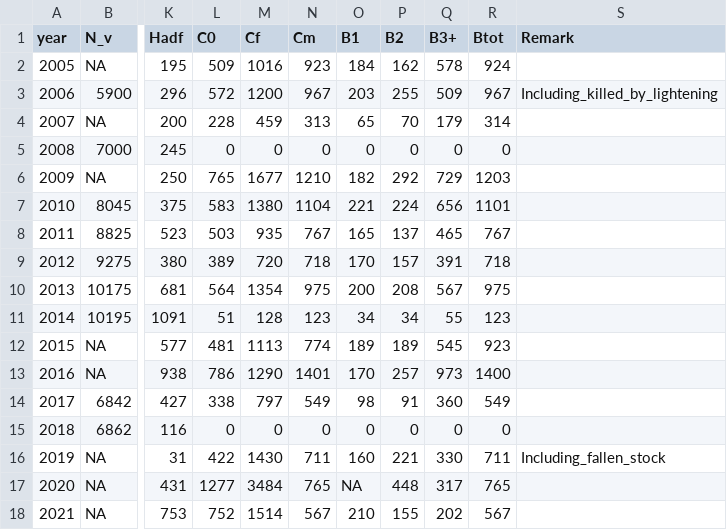
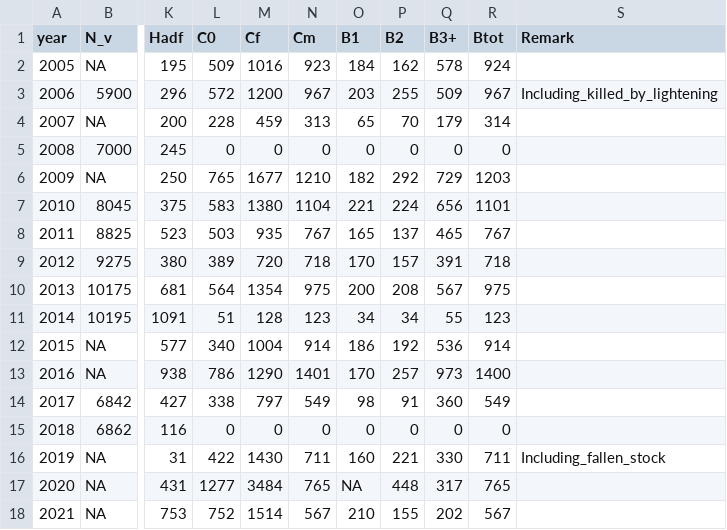
Before and after one commit to hildegvi/Hvidda_popdyn22, a CSV file: Data_Hardangervidda_2005_2021v2.csv, drawn as a sheet; only a part is shown, gaps mark what is left out; the diff names each change by its address in the sheet, - before the commit and + after, or states it on an @@ line.

Commit message:
Update Data_Hardangervidda_2005_2021v2.csv
Data (demographic composition counts) for 2015 corrected

```diff
--- a/Data_Hardangervidda_2005_2021v2.csv
+++ b/Data_Hardangervidda_2005_2021v2.csv
-L12 (C0): 481
+L12 (C0): 340
-M12 (Cf): 1113
+M12 (Cf): 1004
-N12 (Cm): 774
+N12 (Cm): 914
-O12 (B1): 189
+O12 (B1): 186
-P12 (B2): 189
+P12 (B2): 192
-Q12 (B3+): 545
+Q12 (B3+): 536
-R12 (Btot): 923
+R12 (Btot): 914
```
